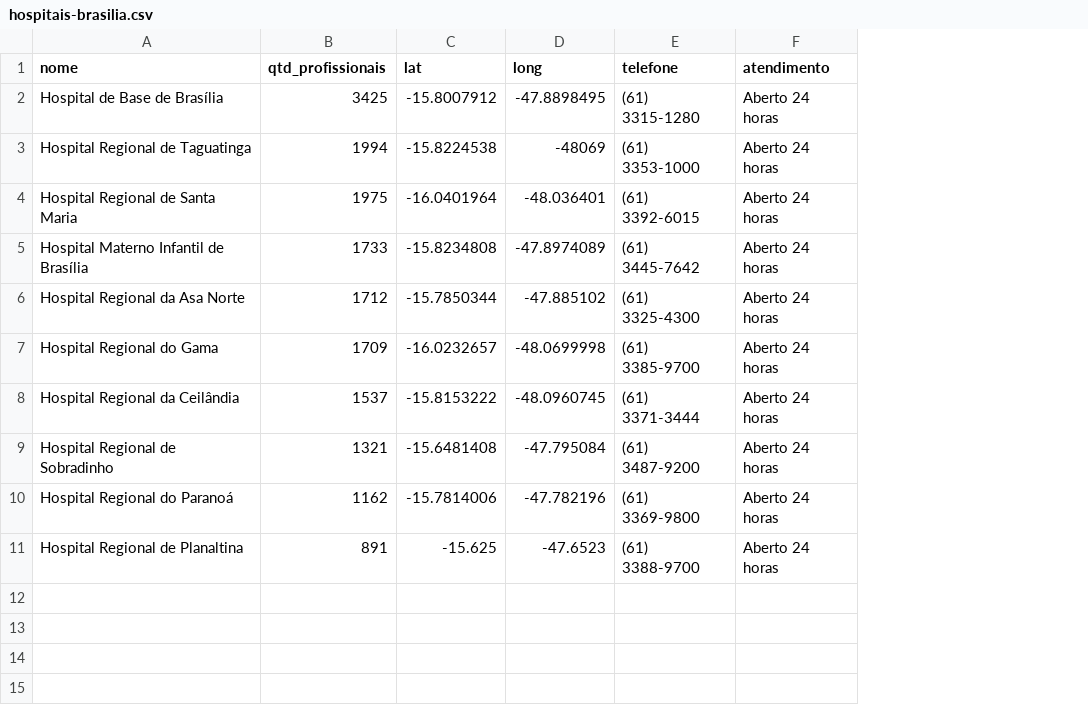
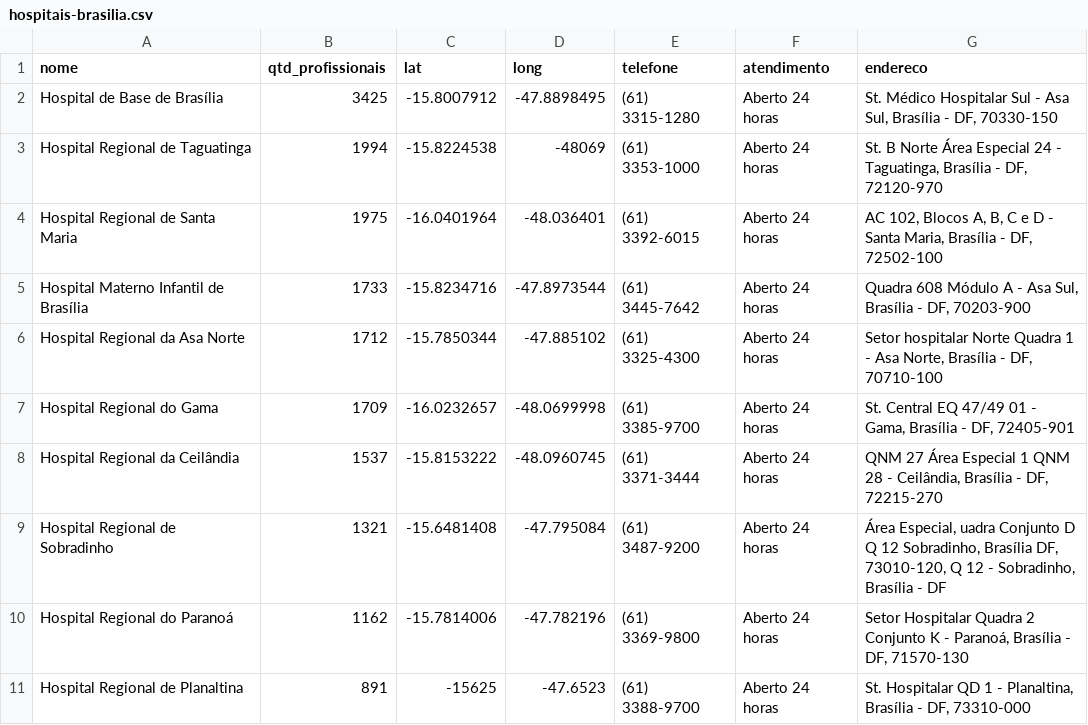
Before and after one commit to chris-redfield/hacksaude-2018, a CSV file: data/hospitais-brasilia.csv, drawn as a sheet; the diff names each change by its address in the sheet, - before the commit and + after, or states it on an @@ line.

Commit message:
FIX some latlong, ADD adresses

```diff
--- a/data/hospitais-brasilia.csv
+++ b/data/hospitais-brasilia.csv
+column G (endereco), rows 2-11: St. Médico Hospitalar Sul - Asa Sul, Brasília - DF, 70330-150 | St. B Norte Área Especial 24 - Taguatinga, Brasília - DF, 72120-970 | AC 102, Blocos A, B, C e D - Santa Maria, Brasília - DF, 72502-100 | Quadra 608 Módulo A - Asa Sul, Brasília - DF, 70203-900 | Setor hospitalar Norte Quadra 1 - Asa Norte, Brasília - DF, 70710-100 | St. Central EQ 47/49 01 - Gama, Brasília - DF, 72405-901 | QNM 27 Área Especial 1 QNM 28 - Ceilândia, Brasília - DF, 72215-270 | Área Especial, uadra Conjunto D Q 12 Sobradinho, Brasília DF, 73010-120, Q 12 - Sobradinho, Brasília - DF | Setor Hospitalar Quadra 2 Conjunto K - Paranoá, Brasília - DF, 71570-130 | St. Hospitalar QD 1 - Planaltina, Brasília - DF, 73310-000
-C5 (lat): -15.8234808
+C5 (lat): -15.8234716
-D5 (long): -47.8974089
+D5 (long): -47.8973544
-C11 (lat): -15.625
+C11 (lat): -15625
```
